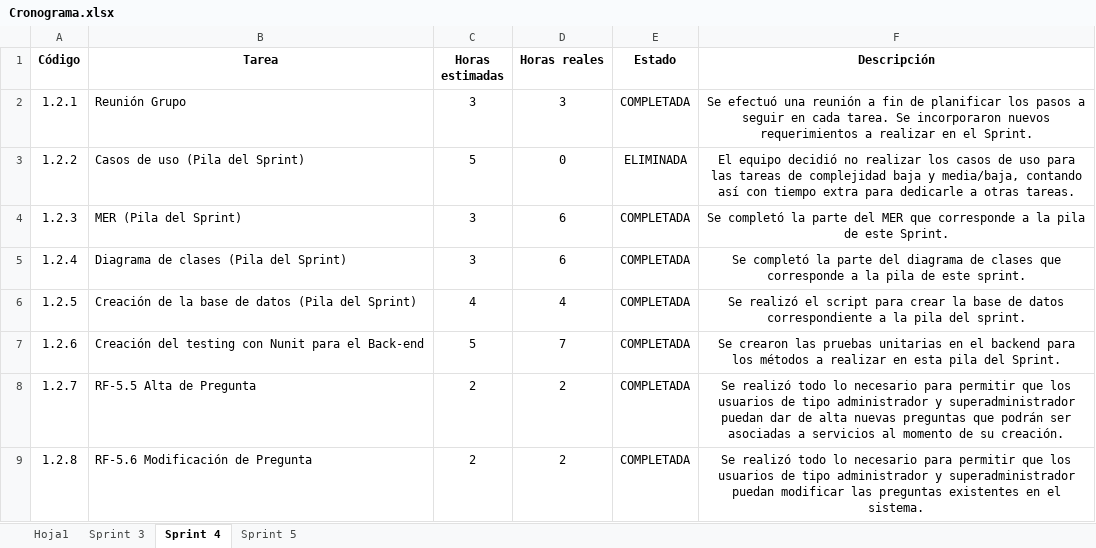
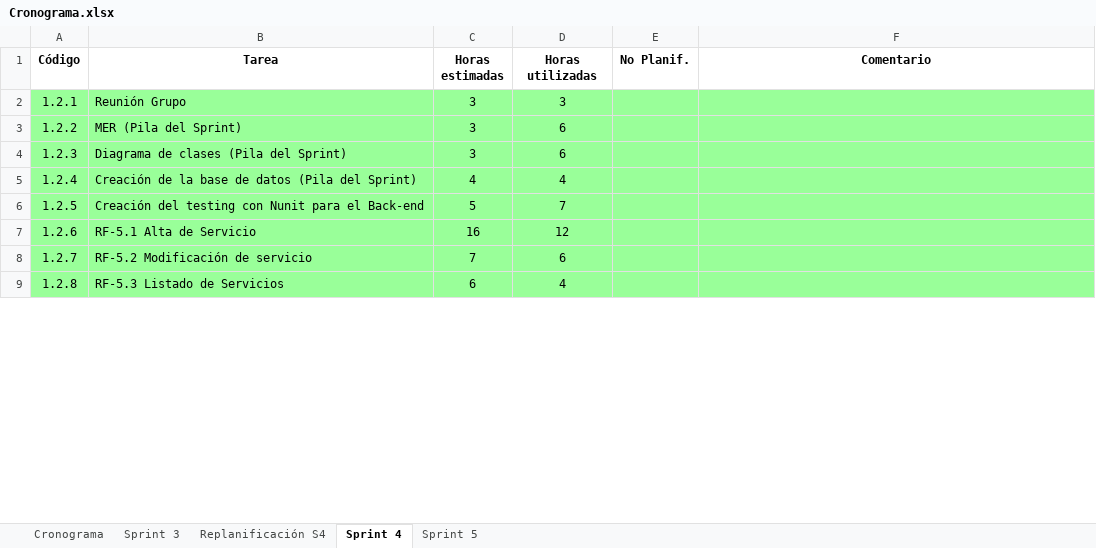
Before and after one commit to fedespe/ProyectoFinal, an Excel workbook: Documentacion/Documentación Proyecto/Cronograma.xlsx, sheet Sprint 4, drawn as a sheet; only a part is shown; values as stored, in another font and other column widths than the file's, no borders; the diff covers the shown part only; the diff names each change by its address in the sheet, - before the commit and + after, or states it on an @@ line.

```diff
--- a/Documentacion/Documentación Proyecto/Cronograma.xlsx (sheet Sprint 4)
+++ b/Documentacion/Documentación Proyecto/Cronograma.xlsx (sheet Sprint 4)
-sheet tab: Hoja1
+sheet tab: Cronograma
+sheet tab: Replanificación S4
-D1: Horas reales
+D1: Horas utilizadas
-E1: Estado
+E1: No Planif.
-F1: Descripción
+F1: Comentario
-A2:F9 fill: none
+A2:F9 fill: #99FF99
-E2 (No Planif.): COMPLETADA
+E2 (No Planif.): (empty)
-F2 (Comentario): Se efectuó una reunión a fin de planificar los pasos a seguir en cada tarea. Se incorporaron nuevos requerimientos a realizar en el Sprint.
+F2 (Comentario): (empty)
-B3 (Tarea): Casos de uso (Pila del Sprint)
+B3 (Tarea): MER (Pila del Sprint)
-C3 (Horas estimadas): 5
+C3 (Horas estimadas): 3
-D3 (Horas utilizadas): 0
+D3 (Horas utilizadas): 6
-E3 (No Planif.): ELIMINADA
+E3 (No Planif.): (empty)
-F3 (Comentario): El equipo decidió no realizar los casos de uso para las tareas de complejidad baja y media/baja, contando así con tiempo extra para dedicarle a otras tareas.
+F3 (Comentario): (empty)
-B4 (Tarea): MER (Pila del Sprint)
+B4 (Tarea): Diagrama de clases (Pila del Sprint)
-E4:E9 (No Planif.): COMPLETADA
+E4:E9 (No Planif.): (empty)
-F4 (Comentario): Se completó la parte del MER que corresponde a la pila de este Sprint.
+F4 (Comentario): (empty)
-B5 (Tarea): Diagrama de clases (Pila del Sprint)
+B5 (Tarea): Creación de la base de datos (Pila del Sprint)
-C5 (Horas estimadas): 3
+C5 (Horas estimadas): 4
-D5 (Horas utilizadas): 6
+D5 (Horas utilizadas): 4
-F5 (Comentario): Se completó la parte del diagrama de clases que corresponde a la pila de este sprint.
+F5 (Comentario): (empty)
-B6 (Tarea): Creación de la base de datos (Pila del Sprint)
+B6 (Tarea): Creación del testing con Nunit para el Back-end
-C6 (Horas estimadas): 4
+C6 (Horas estimadas): 5
-D6 (Horas utilizadas): 4
+D6 (Horas utilizadas): 7
-F6 (Comentario): Se realizó el script para crear la base de datos correspondiente a la pila del sprint.
+F6 (Comentario): (empty)
-B7 (Tarea): Creación del testing con Nunit para el Back-end
+B7 (Tarea): RF-5.1 Alta de Servicio
-C7 (Horas estimadas): 5
+C7 (Horas estimadas): 16
-D7 (Horas utilizadas): 7
+D7 (Horas utilizadas): 12
-F7 (Comentario): Se crearon las pruebas unitarias en el backend para los métodos a realizar en esta pila del Sprint.
+F7 (Comentario): (empty)
-B8 (Tarea): RF-5.5 Alta de Pregunta
+B8 (Tarea): RF-5.2 Modificación de servicio
-C8 (Horas estimadas): 2
+C8 (Horas estimadas): 7
-D8 (Horas utilizadas): 2
+D8 (Horas utilizadas): 6
-F8 (Comentario): Se realizó todo lo necesario para permitir que los usuarios de tipo administrador y superadministrador puedan dar de alta nuevas preguntas que podrán ser asociadas a servicios al momento de su creación.
+F8 (Comentario): (empty)
-B9 (Tarea): RF-5.6 Modificación de Pregunta
+B9 (Tarea): RF-5.3 Listado de Servicios
-C9 (Horas estimadas): 2
+C9 (Horas estimadas): 6
-D9 (Horas utilizadas): 2
+D9 (Horas utilizadas): 4
-F9 (Comentario): Se realizó todo lo necesario para permitir que los usuarios de tipo administrador y superadministrador puedan modificar las preguntas existentes en el sistema.
+F9 (Comentario): (empty)
```
Also changed, not shown: 1 removed row, 54 edited cells and cell formats elsewhere in this sheet, sheet Sprint 3, Documentacion/Horas.xlsx, 7 other files.
